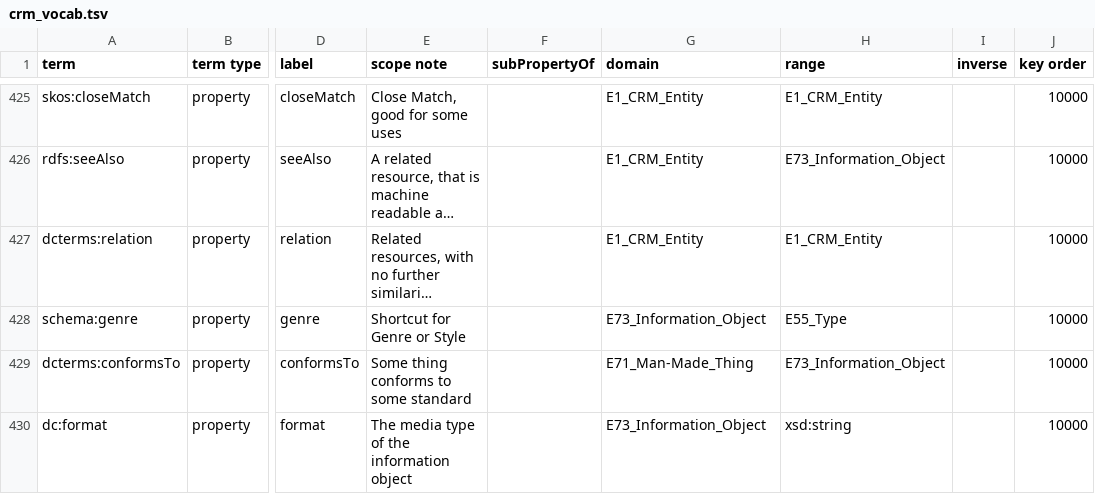
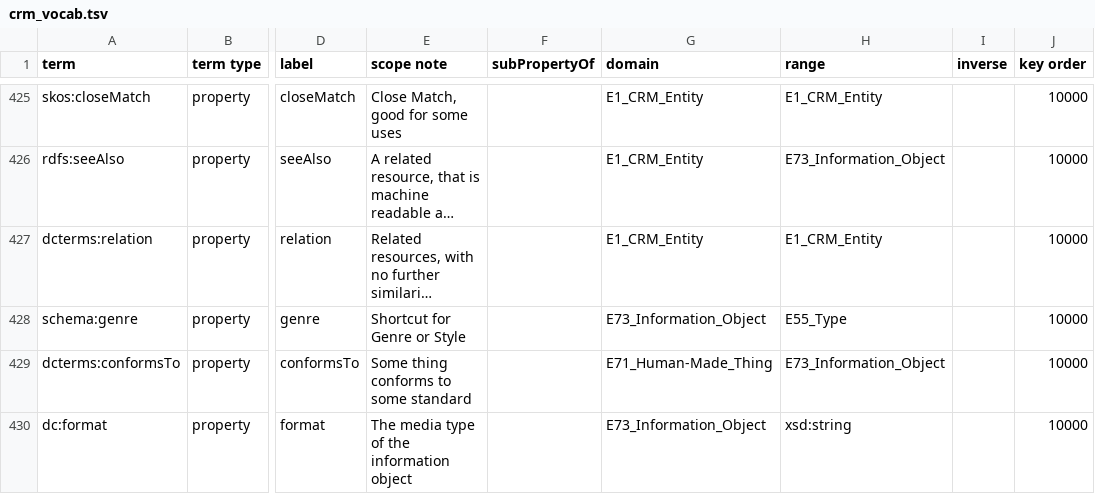
Before and after one commit to thegetty/crom, a TSV file: cromulent/data/crm_vocab.tsv, drawn as a sheet; only a part is shown, gaps mark what is left out; long unchanged cells end in …; the diff names each change by its address in the sheet, - before the commit and + after, or states it on an @@ line.

```diff
--- a/cromulent/data/crm_vocab.tsv
+++ b/cromulent/data/crm_vocab.tsv
-G429 (domain): E71_Man-Made_Thing
+G429 (domain): E71_Human-Made_Thing
```
Also changed, not shown: 1 other file.
